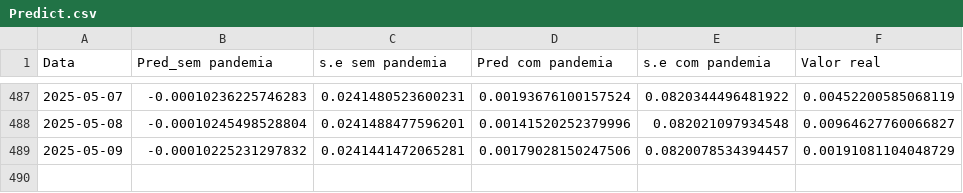
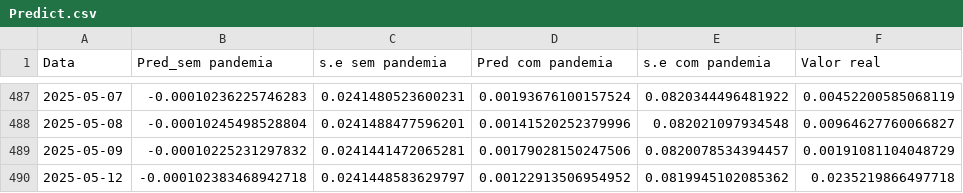
Before and after one commit to JuanPabloMonDi/Serie-temporal-LATAM-Airlines, a CSV file: Predict.csv, drawn as a sheet; only a part is shown, gaps mark what is left out.

Commit message:
Prediction of the day

```diff
--- a/Predict.csv
+++ b/Predict.csv
@@ -489 +489,2 @@
 2025-05-09,"-0.00010225231297832","0.0241441472065281","0.00179028150247506","0.0820078534394457","0.00191081104048729"
+2025-05-12,"-0.000102383468942718","0.0241448583629797","0.00122913506954952","0.0819945102085362","0.0235219866497718"
```
